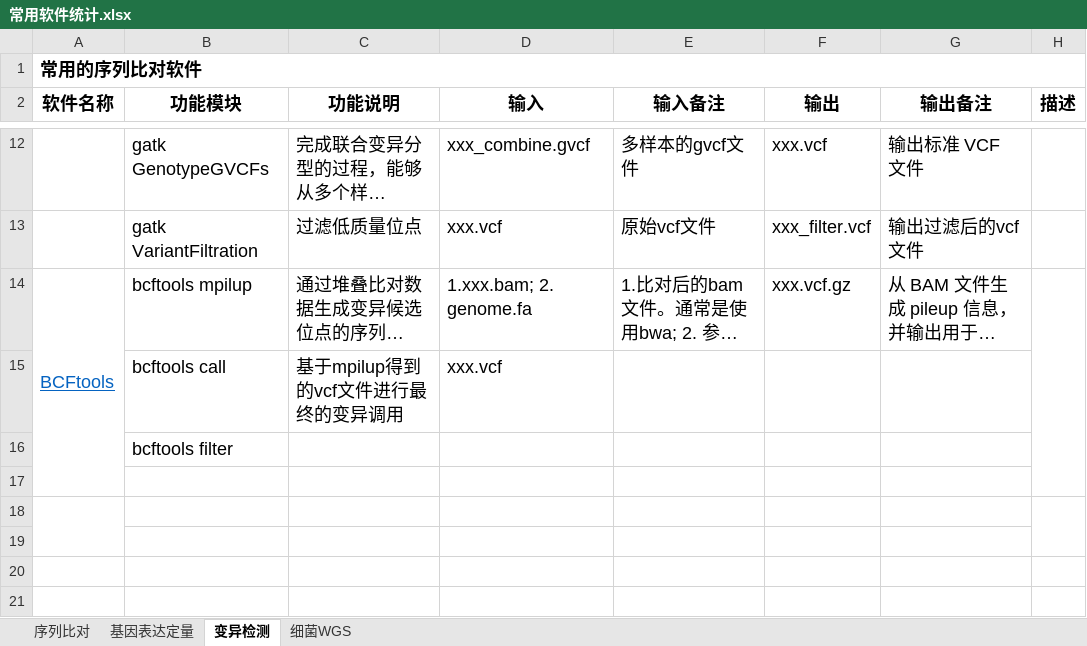
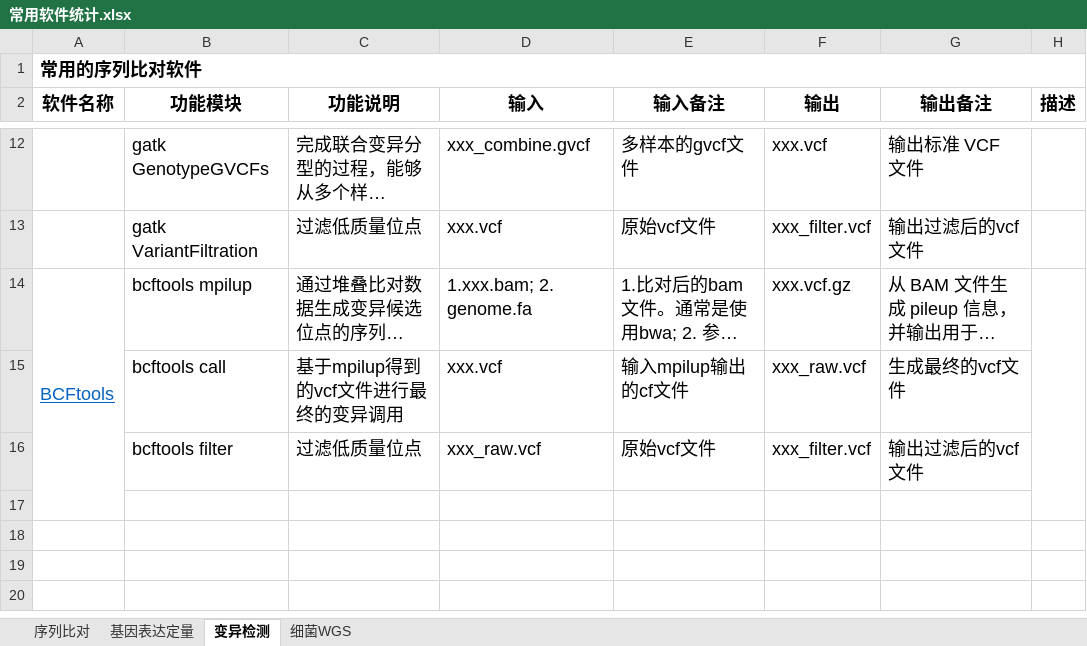
Before and after one commit to YanggWu/BioinfoDemoLab, an Excel workbook: 常用工具/常用软件统计.xlsx, sheet 变异检测, drawn as a sheet; only a part is shown, gaps mark what is left out; the shorter side is filled out with more unchanged rows; long unchanged cells end in …; values as stored, in another font and other column widths than the file's, no borders; removed rows and columns are numbered as before the commit, all else as after; the diff names each change by its address in the sheet, - before the commit and + after, or states it on an @@ line.

```diff
--- a/常用工具/常用软件统计.xlsx (sheet 变异检测)
+++ b/常用工具/常用软件统计.xlsx (sheet 变异检测)
-A14:A17 merged
+A14:A17 merged
-H14:H17 merged
+H14:H17 merged
-row 15:  | bcftools call | 基于mpilup得到的vcf文件进行最终的变异调用 | xxx.vcf
-row 16:  | bcftools filter
-row 15: (empty)
+row 15:  | bcftools call | 基于mpilup得到的vcf文件进行最终的变异调用 | xxx.vcf | 输入mpilup输出的cf文件 | xxx_raw.vcf | 生成最终的vcf文件
-A18:A19 merged
-row 16: (empty)
+row 16:  | bcftools filter | 过滤低质量位点 | xxx_raw.vcf | 原始vcf文件 | xxx_filter.vcf | 输出过滤后的vcf文件
-H18:H19 merged
```
Also changed, not shown: 1 other file.
